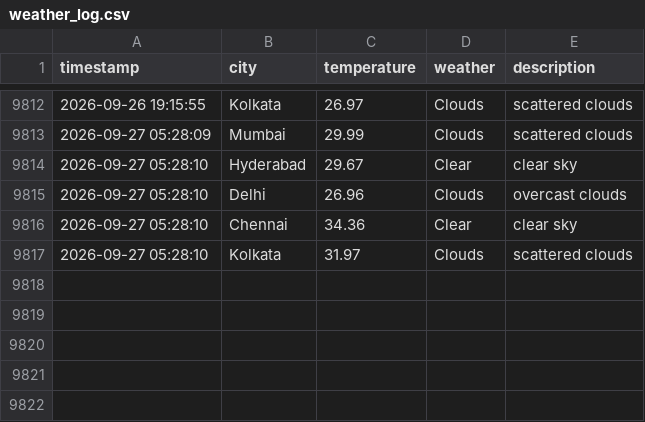
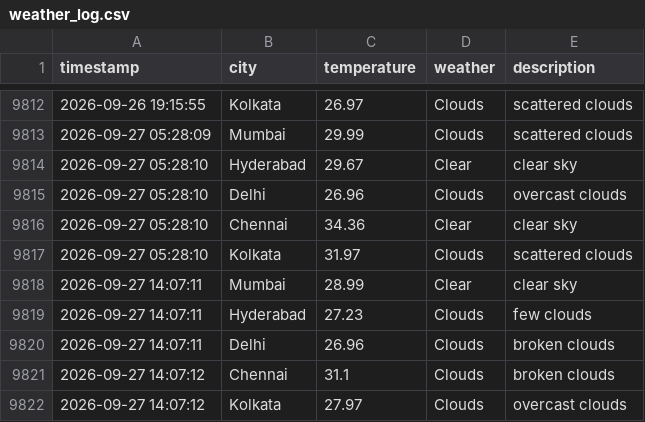
Before and after one commit to Harsh-KH-6/weather-tracking-automation, a CSV file: weather_log.csv, drawn as a sheet; only a part is shown, gaps mark what is left out; the diff names each change by its address in the sheet, - before the commit and + after, or states it on an @@ line.

Commit message:
🌤️ Weather Update - 2026-09-27 14:07:12 UTC
Automated weather data collection for Indian cities:
- Mumbai, Hyderabad, Delhi, Chennai, Kolkata

This commit updates the weather_log.csv file with current weather conditions.
Generated by GitHub Actions workflow.

```diff
--- a/weather_log.csv
+++ b/weather_log.csv
+row 9818: 2026-09-27 14:07:11 | Mumbai | 28.99 | Clear | clear sky
+row 9819: 2026-09-27 14:07:11 | Hyderabad | 27.23 | Clouds | few clouds
+row 9820: 2026-09-27 14:07:11 | Delhi | 26.96 | Clouds | broken clouds
+row 9821: 2026-09-27 14:07:12 | Chennai | 31.1 | Clouds | broken clouds
+row 9822: 2026-09-27 14:07:12 | Kolkata | 27.97 | Clouds | overcast clouds
```
